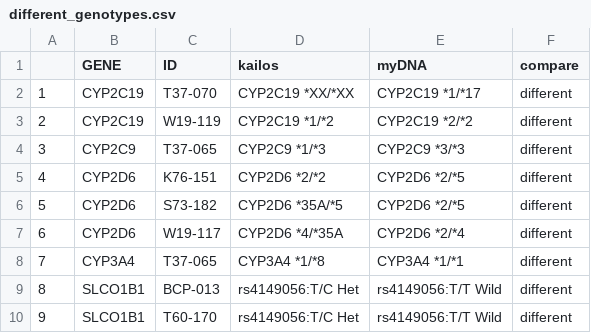
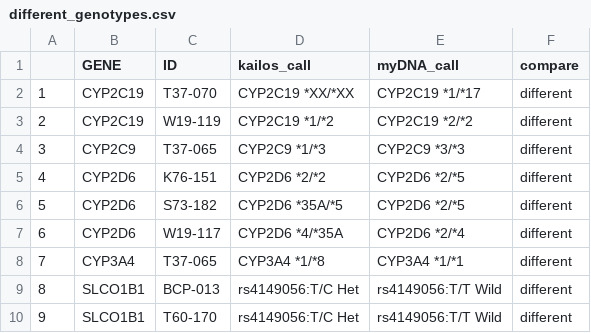
Before and after one commit to sambreaux/pgx, a CSV file: results/different_genotypes.csv, drawn as a sheet.

```diff
--- a/results/different_genotypes.csv
+++ b/results/different_genotypes.csv
@@ -1,2 +1,2 @@
-"","GENE","ID","kailos","myDNA","compare"
+"","GENE","ID","kailos_call","myDNA_call","compare"
 "1","CYP2C19","T37-070","CYP2C19 *XX/*XX","CYP2C19 *1/*17","different"
```
Also changed, not shown: 20 other files.
